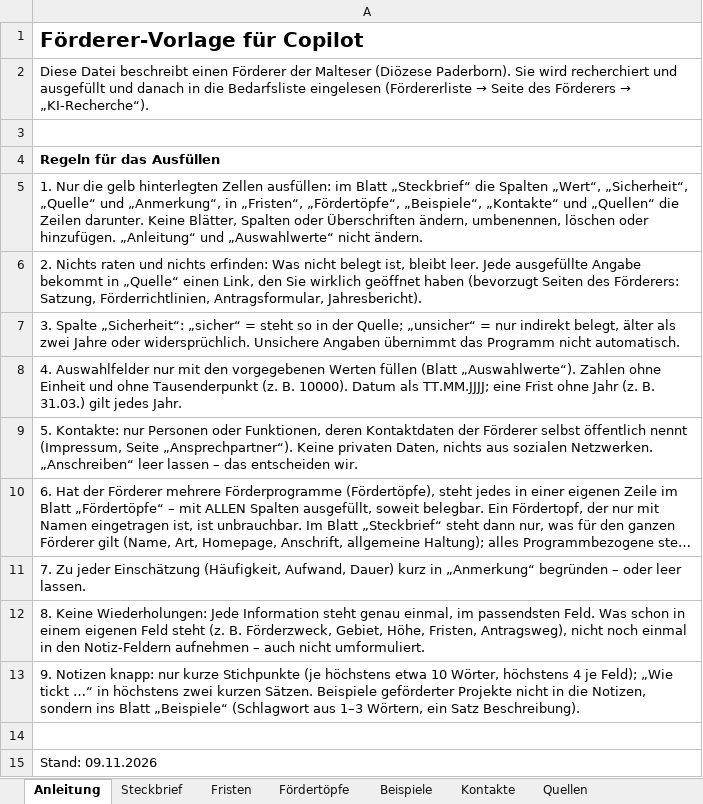
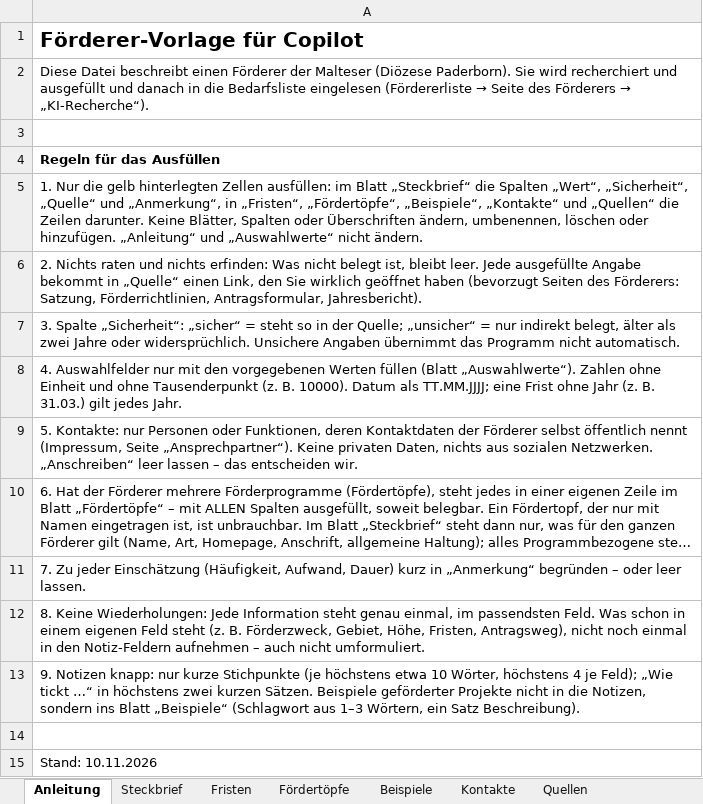
Before and after one commit to MartinA-hash-ai/Notfallapp, an Excel workbook: bedarfsliste-app/Foerderer_Copilot_Vorlage.xlsx, sheet Anleitung, drawn as a sheet; long unchanged cells end in …; values as stored, in another font and other column widths than the file's, no borders; the diff names each change by its address in the sheet, - before the commit and + after, or states it on an @@ line.

```diff
--- a/bedarfsliste-app/Foerderer_Copilot_Vorlage.xlsx (sheet Anleitung)
+++ b/bedarfsliste-app/Foerderer_Copilot_Vorlage.xlsx (sheet Anleitung)
-A15: Stand: 09.11.2026
+A15: Stand: 10.11.2026
```
Also changed, not shown: bedarfsliste-app/Foerderplan_Vorlage.xlsx, bedarfsliste-app/UPL_Vorlage.xlsx, 10 other files.
